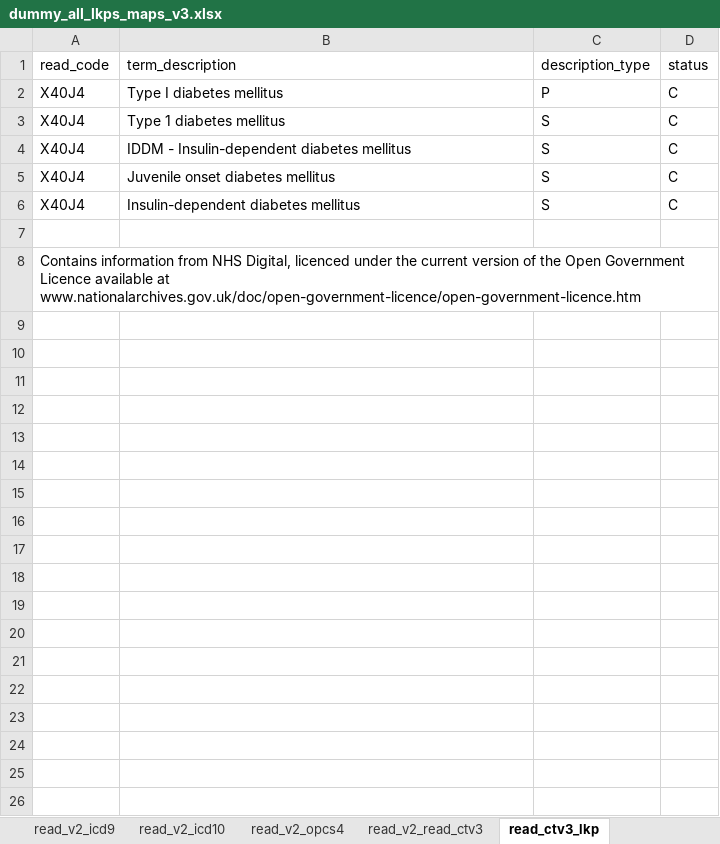
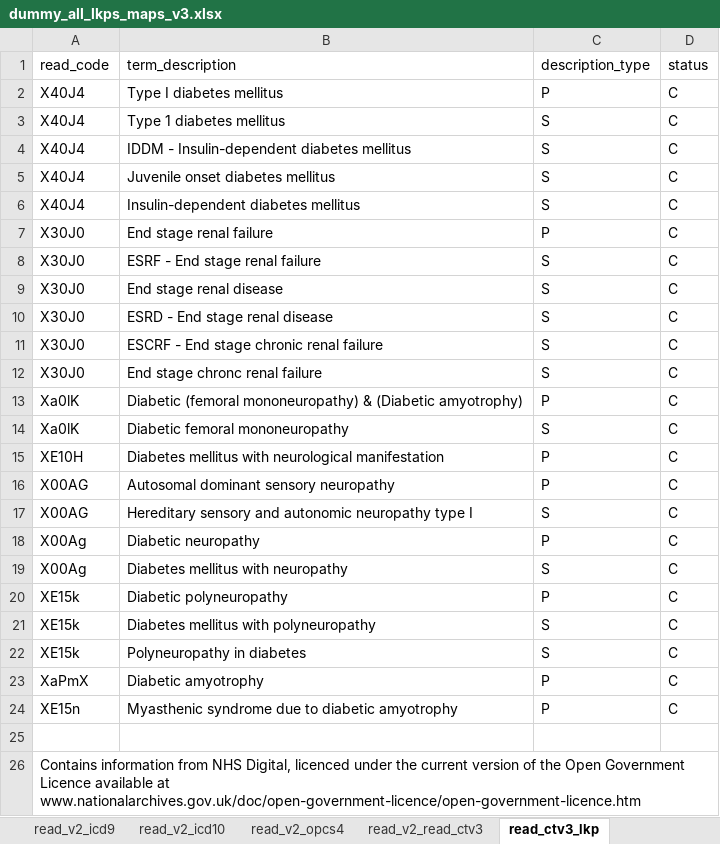
Before and after one commit to rmgpanw/codemapper, an Excel workbook: inst/extdata/dummy_all_lkps_maps_v3.xlsx, sheet read_ctv3_lkp, drawn as a sheet; values as stored, in another font and other column widths than the file's, no borders; the diff names each change by its address in the sheet, - before the commit and + after, or states it on an @@ line.

```diff
--- a/inst/extdata/dummy_all_lkps_maps_v3.xlsx (sheet read_ctv3_lkp)
+++ b/inst/extdata/dummy_all_lkps_maps_v3.xlsx (sheet read_ctv3_lkp)
+row 7: X30J0 | End stage renal failure | P | C
+row 8: X30J0 | ESRF - End stage renal failure | S | C
+row 9: X30J0 | End stage renal disease | S | C
+row 10: X30J0 | ESRD - End stage renal disease | S | C
+row 11: X30J0 | ESCRF - End stage chronic renal failure | S | C
+row 12: X30J0 | End stage chronc renal failure | S | C
+row 13: Xa0lK | Diabetic (femoral mononeuropathy) & (Diabetic amyotrophy) | P | C
+row 14: Xa0lK | Diabetic femoral mononeuropathy | S | C
+row 15: XE10H | Diabetes mellitus with neurological manifestation | P | C
+row 16: X00AG | Autosomal dominant sensory neuropathy | P | C
+row 17: X00AG | Hereditary sensory and autonomic neuropathy type I | S | C
+row 18: X00Ag | Diabetic neuropathy | P | C
+row 19: X00Ag | Diabetes mellitus with neuropathy | S | C
+row 20: XE15k | Diabetic polyneuropathy | P | C
+row 21: XE15k | Diabetes mellitus with polyneuropathy | S | C
+row 22: XE15k | Polyneuropathy in diabetes | S | C
+row 23: XaPmX | Diabetic amyotrophy | P | C
+row 24: XE15n | Myasthenic syndrome due to diabetic amyotrophy | P | C
```
Also changed, not shown: sheet read_v2_read_ctv3, sheet icd9_icd10, sheet icd10_lkp, sheet icd9_lkp, 31 other files.
